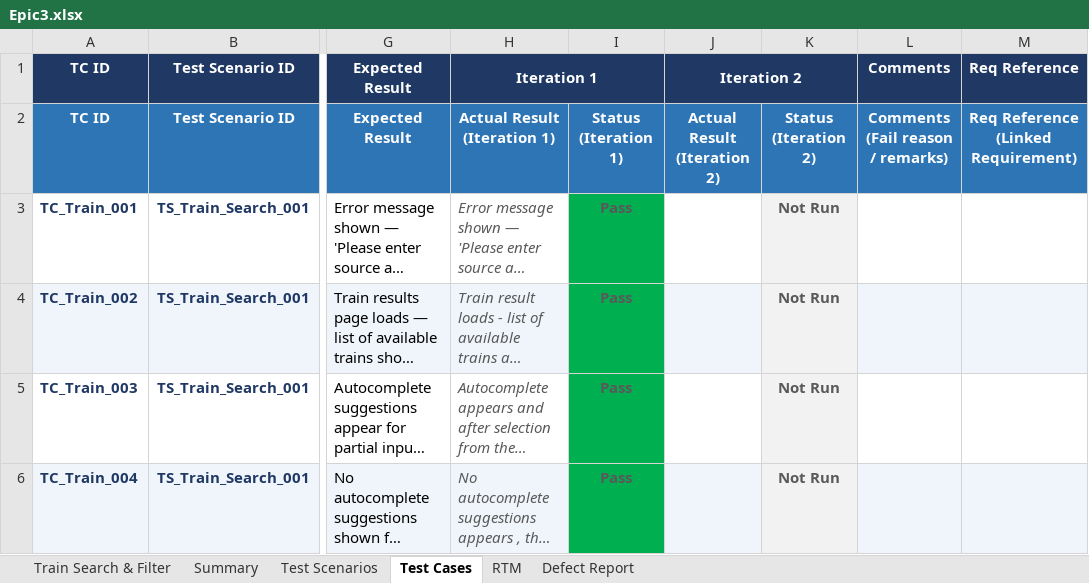
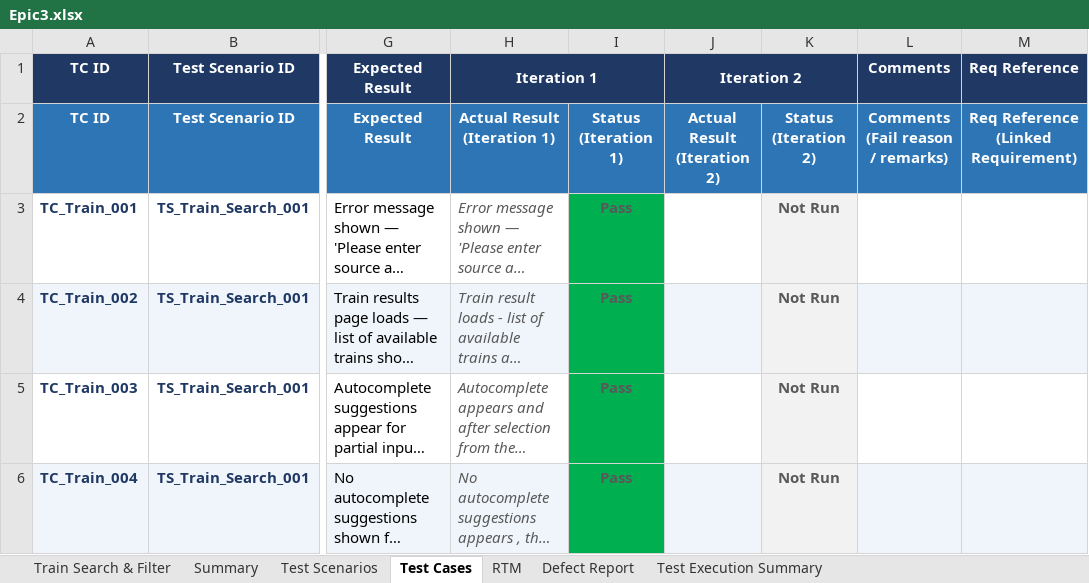
Before and after one commit to Ramben0909/RedBus_Sprint, an Excel workbook: Ritam_Bhattachrya_RedBus/Epic3.xlsx, sheet Test Cases, drawn as a sheet; only a part is shown, gaps mark what is left out; long unchanged cells end in …; values as stored, in another font and other column widths than the file's, no borders; the diff covers the shown part only; the diff names each change by its address in the sheet, - before the commit and + after, or states it on an @@ line.

Commit message:
added summary report

```diff
--- a/Ritam_Bhattachrya_RedBus/Epic3.xlsx (sheet Test Cases)
+++ b/Ritam_Bhattachrya_RedBus/Epic3.xlsx (sheet Test Cases)
+sheet tab: Test Execution Summary
-I1 fill: #1F3864
+I1 fill: none
-K1 fill: #1F3864
+K1 fill: none
```
Also changed, not shown: 1 edited cell and cell formats elsewhere in this sheet, sheet Defect Report, sheet Summary.
